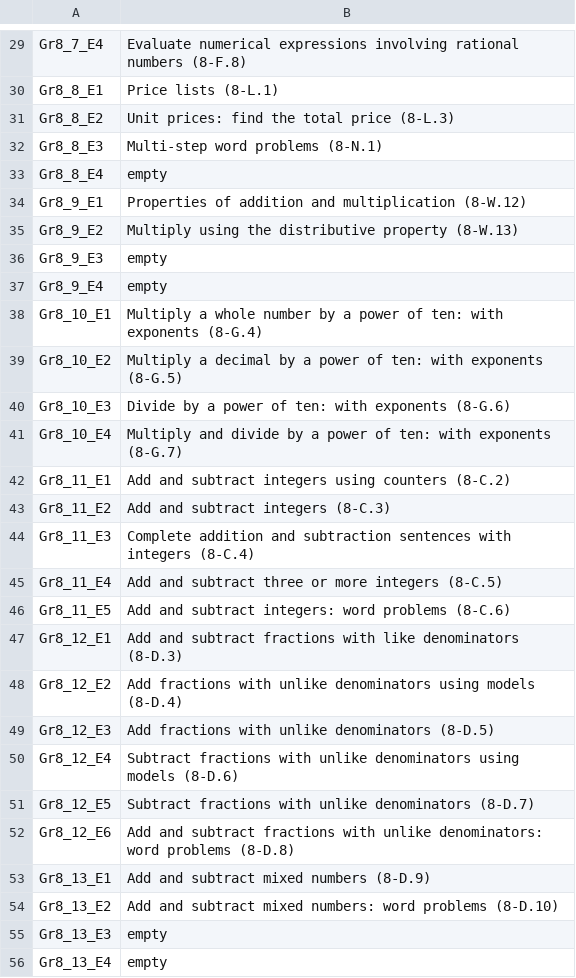
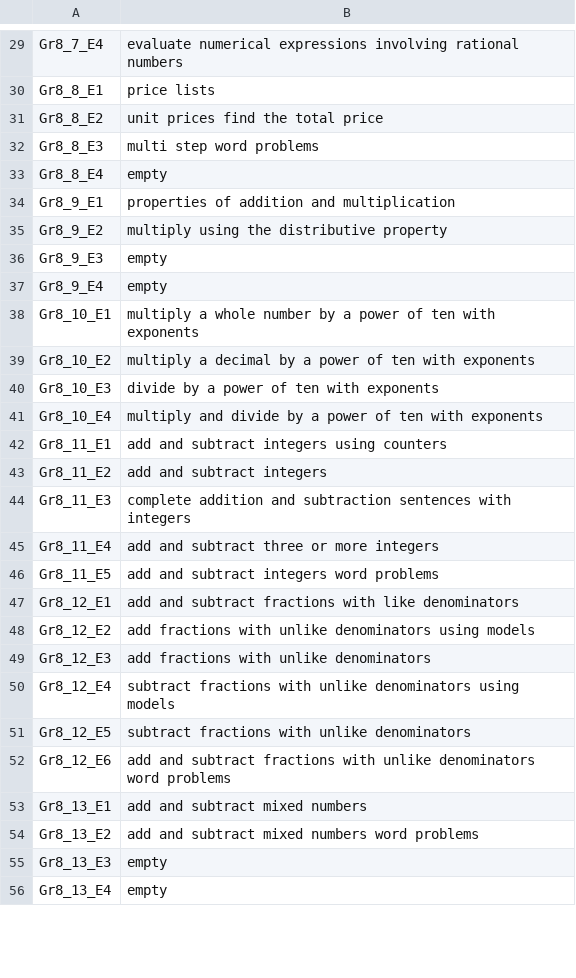
Before and after one commit to TheAnonymous-stack/numi-scraper, a CSV file: mapping.csv, drawn as a sheet; only a part is shown, gaps mark what is left out; the diff covers the shown part only; the diff names each change by its address in the sheet, - before the commit and + after, or states it on an @@ line.

```diff
--- a/mapping.csv
+++ b/mapping.csv
-B29: Evaluate numerical expressions involving rational numbers (8-F.8)
+B29: evaluate numerical expressions involving rational numbers
-B30: Price lists (8-L.1)
+B30: price lists
-B31: Unit prices: find the total price (8-L.3)
+B31: unit prices find the total price
-B32: Multi-step word problems (8-N.1)
+B32: multi step word problems
-B34: Properties of addition and multiplication (8-W.12)
+B34: properties of addition and multiplication
-B35: Multiply using the distributive property (8-W.13)
+B35: multiply using the distributive property
-B38: Multiply a whole number by a power of ten: with exponents (8-G.4)
+B38: multiply a whole number by a power of ten with exponents
-B39: Multiply a decimal by a power of ten: with exponents (8-G.5)
+B39: multiply a decimal by a power of ten with exponents
-B40: Divide by a power of ten: with exponents (8-G.6)
+B40: divide by a power of ten with exponents
-B41: Multiply and divide by a power of ten: with exponents (8-G.7)
+B41: multiply and divide by a power of ten with exponents
-B42: Add and subtract integers using counters (8-C.2)
+B42: add and subtract integers using counters
-B43: Add and subtract integers (8-C.3)
+B43: add and subtract integers
-B44: Complete addition and subtraction sentences with integers (8-C.4)
+B44: complete addition and subtraction sentences with integers
-B45: Add and subtract three or more integers (8-C.5)
+B45: add and subtract three or more integers
-B46: Add and subtract integers: word problems (8-C.6)
+B46: add and subtract integers word problems
-B47: Add and subtract fractions with like denominators (8-D.3)
+B47: add and subtract fractions with like denominators
-B48: Add fractions with unlike denominators using models (8-D.4)
+B48: add fractions with unlike denominators using models
-B49: Add fractions with unlike denominators (8-D.5)
+B49: add fractions with unlike denominators
-B50: Subtract fractions with unlike denominators using models (8-D.6)
+B50: subtract fractions with unlike denominators using models
-B51: Subtract fractions with unlike denominators (8-D.7)
+B51: subtract fractions with unlike denominators
-B52: Add and subtract fractions with unlike denominators: word problems (8-D.8)
+B52: add and subtract fractions with unlike denominators word problems
-B53: Add and subtract mixed numbers (8-D.9)
+B53: add and subtract mixed numbers
-B54: Add and subtract mixed numbers: word problems (8-D.10)
+B54: add and subtract mixed numbers word problems
```
Also changed, not shown: 148 edited cells elsewhere in this file, 8 other files.
